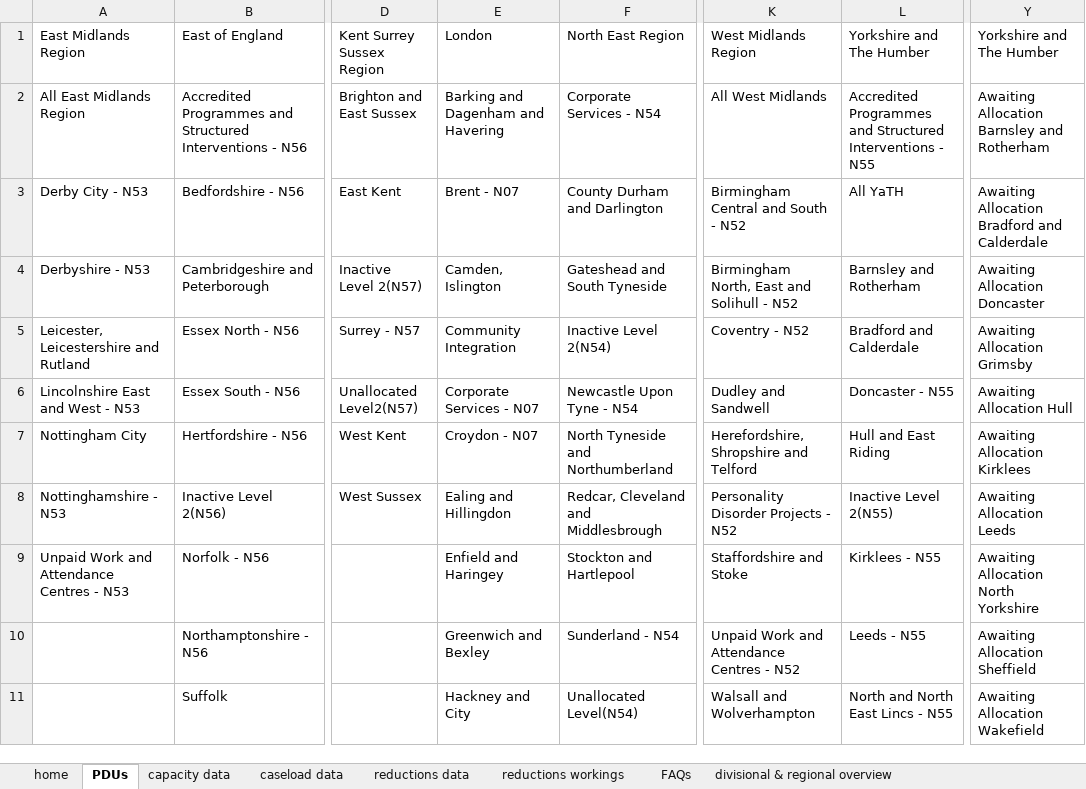
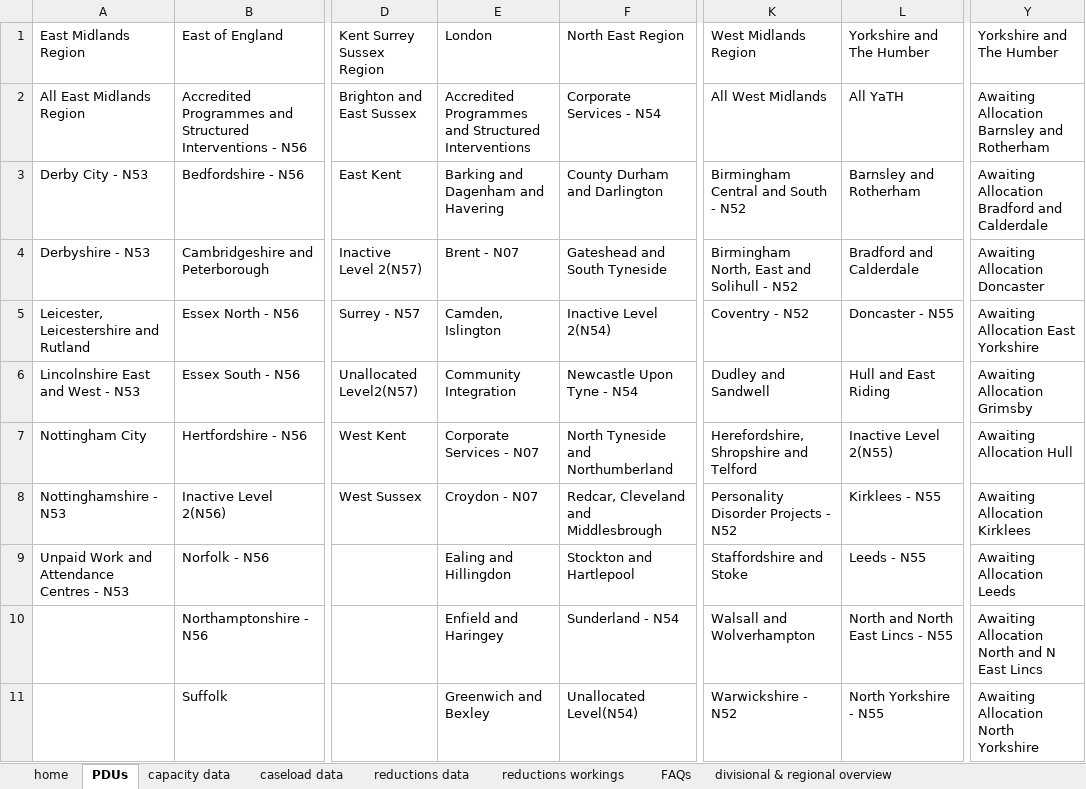
Before and after one commit to ministryofjustice/wmt-worker, an Excel workbook: app/templates/dashboard_template.xlsx, sheet PDUs, drawn as a sheet; only a part is shown, gaps mark what is left out; values as stored, in another font and other column widths than the file's, no cell formats; conditional formats not drawn; the diff covers the shown part only; the diff names each change by its address in the sheet, - before the commit and + after, or states it on an @@ line.

```diff
--- a/app/templates/dashboard_template.xlsx (sheet PDUs)
+++ b/app/templates/dashboard_template.xlsx (sheet PDUs)
-E2: Barking and Dagenham and Havering
+E2: Accredited Programmes and Structured Interventions
-L2: Accredited Programmes and Structured Interventions - N55
+L2: All YaTH
-E3: Brent - N07
+E3: Barking and Dagenham and Havering
-L3: All YaTH
+L3: Barnsley and Rotherham
-E4: Camden, Islington
+E4: Brent - N07
-L4: Barnsley and Rotherham
+L4: Bradford and Calderdale
-E5: Community Integration
+E5: Camden, Islington
-L5: Bradford and Calderdale
+L5: Doncaster - N55
-Y5: Awaiting Allocation Grimsby
+Y5: Awaiting Allocation East Yorkshire
-E6: Corporate Services - N07
+E6: Community Integration
-L6: Doncaster - N55
+L6: Hull and East Riding
-Y6: Awaiting Allocation Hull
+Y6: Awaiting Allocation Grimsby
-E7: Croydon - N07
+E7: Corporate Services - N07
-L7: Hull and East Riding
+L7: Inactive Level 2(N55)
-Y7: Awaiting Allocation Kirklees
+Y7: Awaiting Allocation Hull
-E8: Ealing and Hillingdon
+E8: Croydon - N07
-L8: Inactive Level 2(N55)
+L8: Kirklees - N55
-Y8: Awaiting Allocation Leeds
+Y8: Awaiting Allocation Kirklees
-E9: Enfield and Haringey
+E9: Ealing and Hillingdon
-L9: Kirklees - N55
+L9: Leeds - N55
-Y9: Awaiting Allocation North Yorkshire
+Y9: Awaiting Allocation Leeds
-E10: Greenwich and Bexley
+E10: Enfield and Haringey
-K10: Unpaid Work and Attendance Centres - N52
+K10: Walsall and Wolverhampton
-L10: Leeds - N55
+L10: North and North East Lincs - N55
-Y10: Awaiting Allocation Sheffield
+Y10: Awaiting Allocation North and N East Lincs
-E11: Hackney and City
+E11: Greenwich and Bexley
-K11: Walsall and Wolverhampton
+K11: Warwickshire - N52
-L11: North and North East Lincs - N55
+L11: North Yorkshire - N55
-Y11: Awaiting Allocation Wakefield
+Y11: Awaiting Allocation North Yorkshire
```
Also changed, not shown: other rows of this sheet, sheet national caseload, sheet HMIP caseload cluster, sheet HMIP caseload divisional, sheet home, sheet divisional & regional overview, sheet cluster overview, 8 more sheets, cell formats, formulas that keep their value, charts or pictures.
